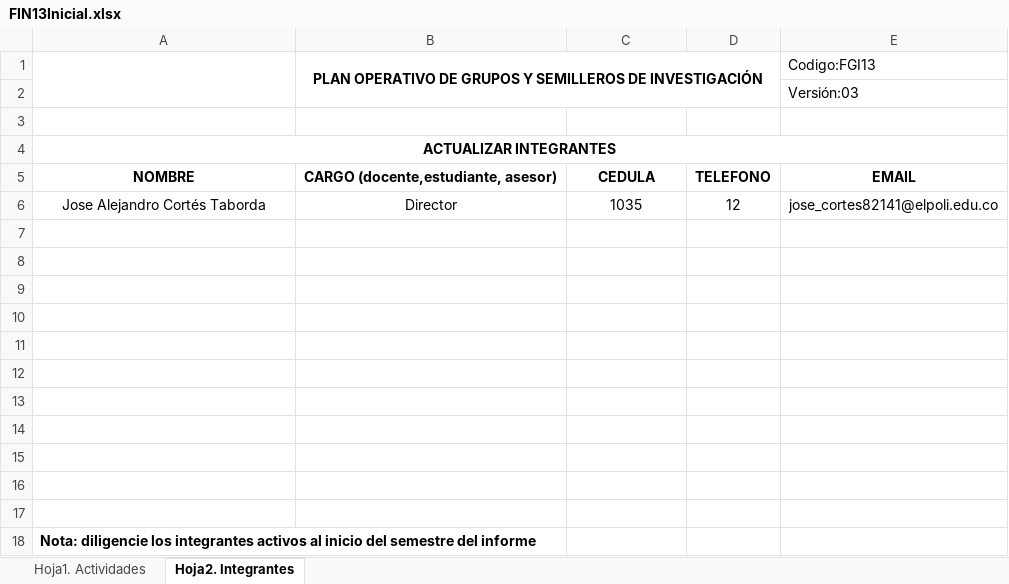
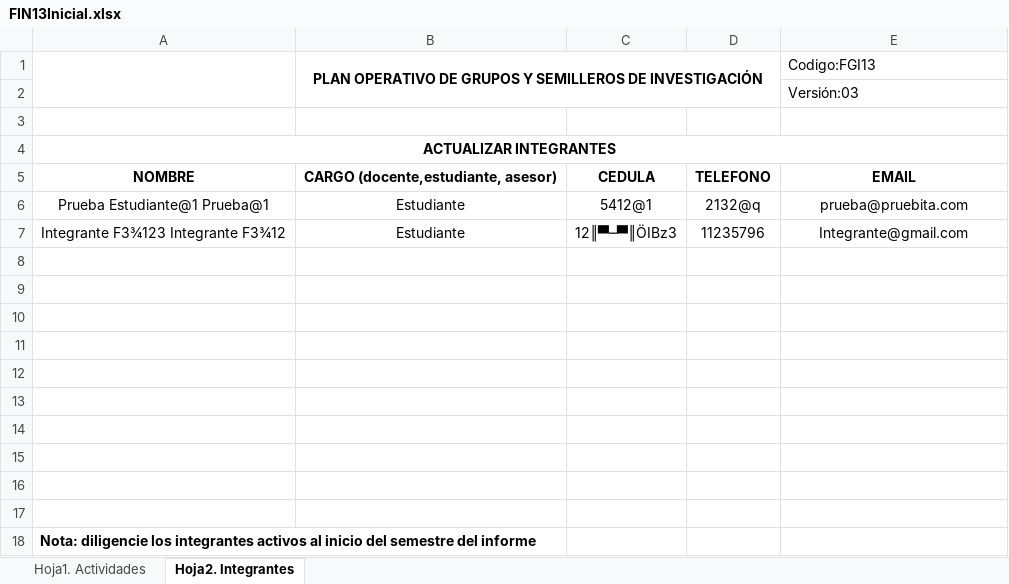
Before and after one commit to Blazotaker/semillero-back, an Excel workbook: public/FIN13Inicial.xlsx, sheet Hoja2. Integrantes, drawn as a sheet; values as stored, in another font and other column widths than the file's, no borders; charts and pictures not drawn; removed rows and columns are numbered as before the commit, all else as after; the diff names each change by its address in the sheet, - before the commit and + after, or states it on an @@ line.

```diff
--- a/public/FIN13Inicial.xlsx (sheet Hoja2. Integrantes)
+++ b/public/FIN13Inicial.xlsx (sheet Hoja2. Integrantes)
-row 6: Jose Alejandro Cortés Taborda | Director | 1035 | 12 | jose_cortes82141@elpoli.edu.co
-row 6: (empty)
+row 6: Prueba Estudiante@1 Prueba@1 | Estudiante | 5412@1 | 2132@q | prueba@pruebita.com
+row 7: Integrante F3¾123 Integrante F3¾12 | Estudiante | 12║▀─▀║ÖIBz3 | 11235796 | Integrante@gmail.com
```
Also changed, not shown: sheet Hoja1. Actividades, 11 other files.
